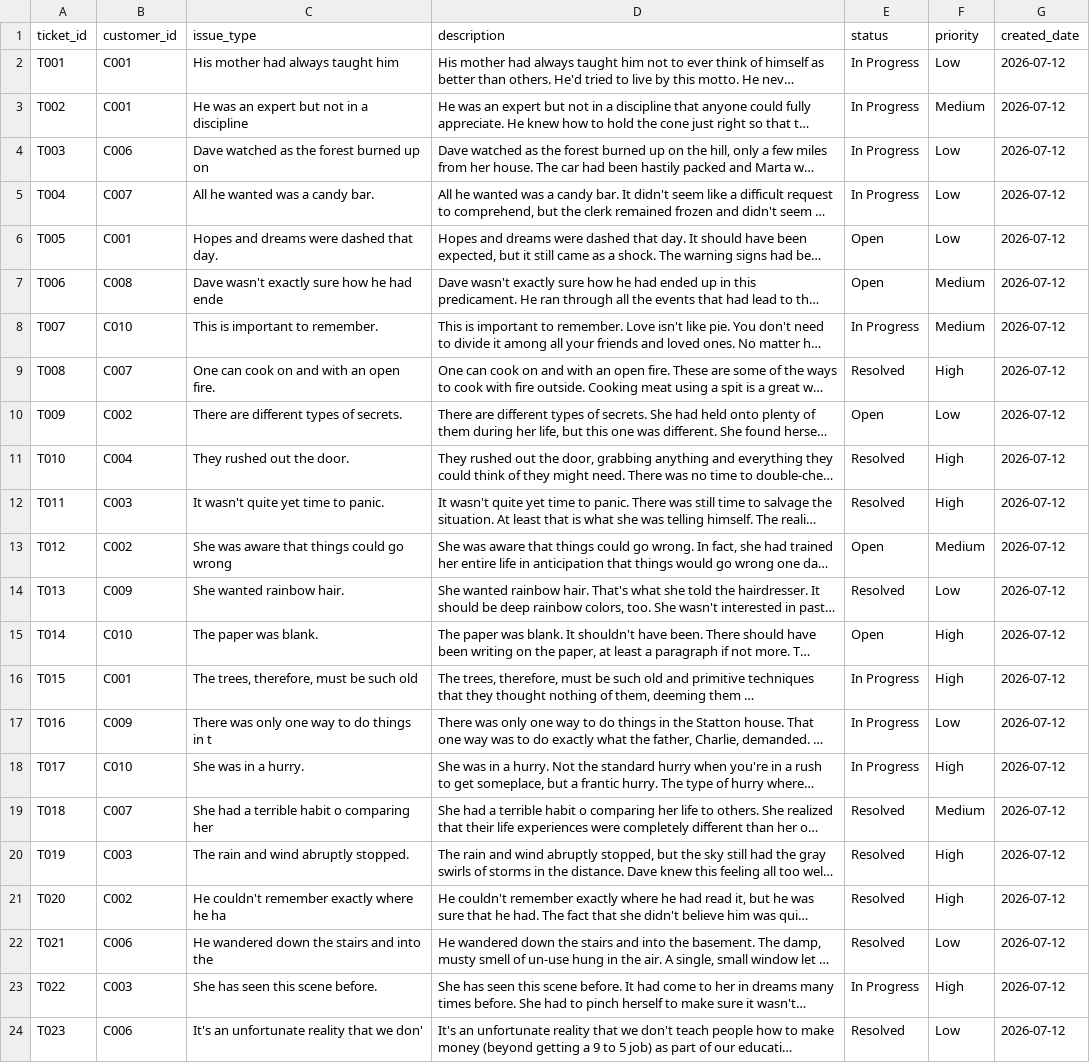
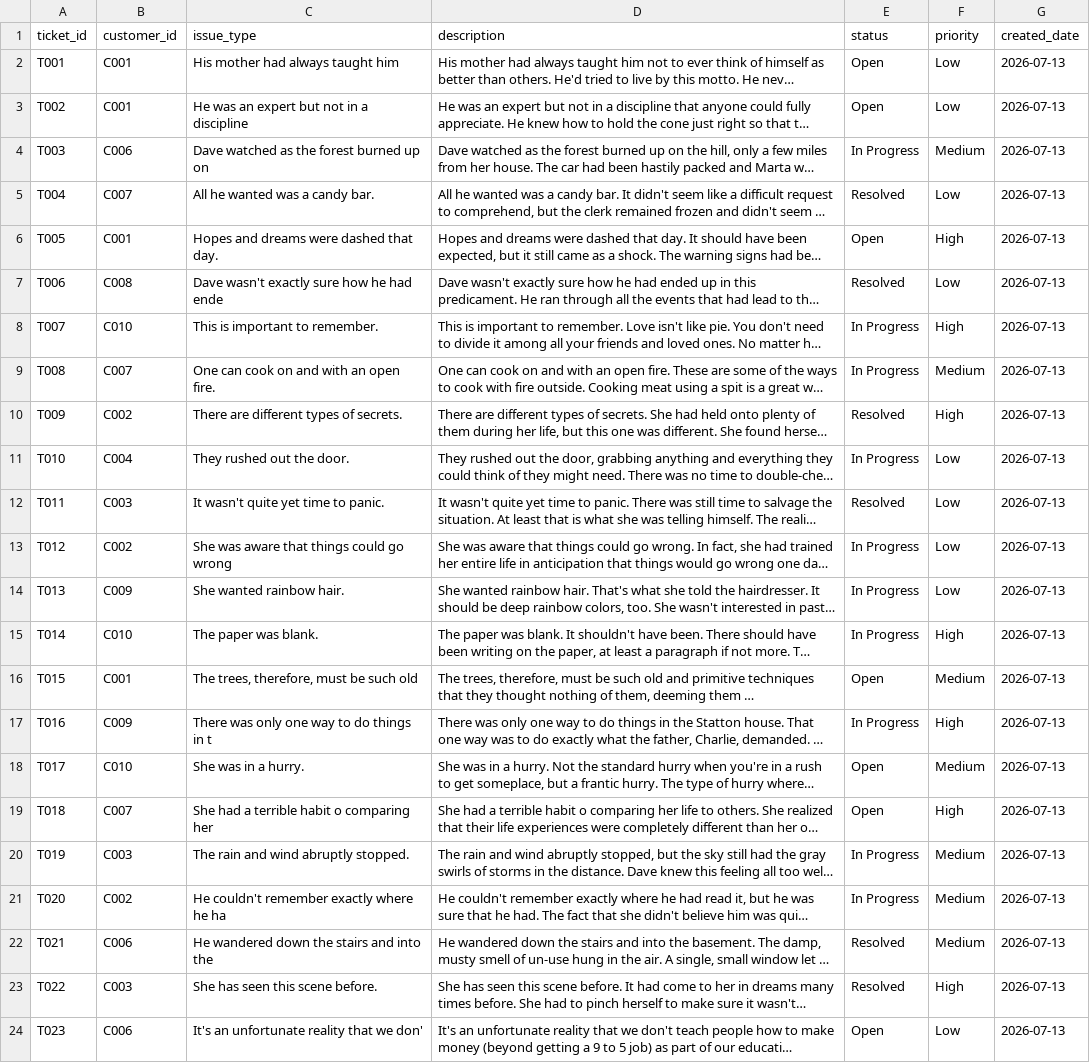
Before and after one commit to Yasaswini057/enterprise-etl-pipeline, a CSV file: data/processed/tickets.csv, drawn as a sheet; only a part is shown; long unchanged cells end in …; the diff covers the shown part only; the diff names each change by its address in the sheet, - before the commit and + after, or states it on an @@ line.

```diff
--- a/data/processed/tickets.csv
+++ b/data/processed/tickets.csv
-E2:E3 (status): In Progress
+E2:E3 (status): Open
-G2:G24 (created_date): 2026-07-12
+G2:G24 (created_date): 2026-07-13
-F3 (priority): Medium
+F3 (priority): Low
-F4 (priority): Low
+F4 (priority): Medium
-E5 (status): In Progress
+E5 (status): Resolved
-F6 (priority): Low
+F6 (priority): High
-E7 (status): Open
+E7 (status): Resolved
-F7 (priority): Medium
+F7 (priority): Low
-F8 (priority): Medium
+F8 (priority): High
-E9 (status): Resolved
+E9 (status): In Progress
-F9 (priority): High
+F9 (priority): Medium
-E10 (status): Open
+E10 (status): Resolved
-F10 (priority): Low
+F10 (priority): High
-E11 (status): Resolved
+E11 (status): In Progress
-F11:F12 (priority): High
+F11:F12 (priority): Low
-E13 (status): Open
+E13 (status): In Progress
-F13 (priority): Medium
+F13 (priority): Low
-E14 (status): Resolved
+E14 (status): In Progress
-E15 (status): Open
+E15 (status): In Progress
-E16 (status): In Progress
+E16 (status): Open
-F16 (priority): High
+F16 (priority): Medium
-F17 (priority): Low
+F17 (priority): High
-E18 (status): In Progress
+E18 (status): Open
-F18 (priority): High
+F18 (priority): Medium
-E19 (status): Resolved
+E19 (status): Open
-F19 (priority): Medium
+F19 (priority): High
-E20:E21 (status): Resolved
+E20:E21 (status): In Progress
-F20:F21 (priority): High
+F20:F21 (priority): Medium
-F22 (priority): Low
+F22 (priority): Medium
-E23 (status): In Progress
+E23 (status): Resolved
-E24 (status): Resolved
+E24 (status): Open
```
Also changed, not shown: 16 edited cells elsewhere in this file, data/processed/customers.csv, data/processed/payments.csv, 6 other files.
